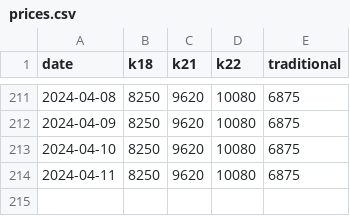
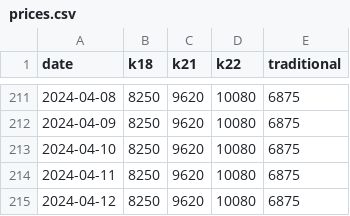
Before and after one commit to sjsakib/gold-price, a CSV file: fe/src/prices.csv, drawn as a sheet; only a part is shown, gaps mark what is left out; the diff names each change by its address in the sheet, - before the commit and + after, or states it on an @@ line.

Commit message:
[auto] updated prices

```diff
--- a/fe/src/prices.csv
+++ b/fe/src/prices.csv
+row 215: 2024-04-12 | 8250 | 9620 | 10080 | 6875
```
